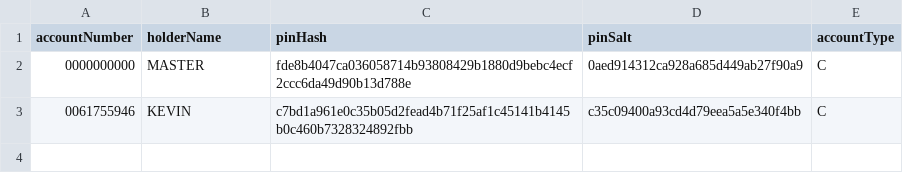
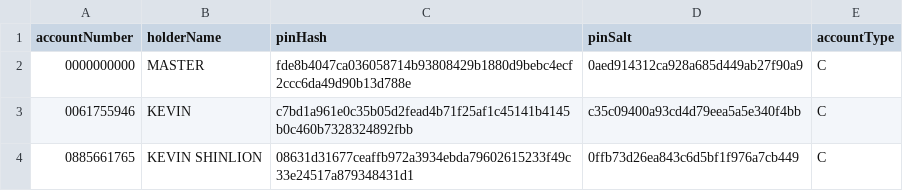
Before and after one commit to trivopia/C_CLI_Banking, a CSV file: dataBase/account_info.csv, drawn as a sheet.

```diff
--- a/dataBase/account_info.csv
+++ b/dataBase/account_info.csv
@@ -3 +3,2 @@ accountNumber,holderName,pinHash,pinSalt,accountType
 0061755946,KEVIN,c7bd1a961e0c35b05d2fead4b71f25af1c45141b4145b0c460b7328324892fbb,c35c09400a93cd4d79eea5a5e340f4bb,C
+0885661765,KEVIN SHINLION,08631d31677ceaffb972a3934ebda79602615233f49c33e24517a879348431d1,0ffb73d26ea843c6d5bf1f976a7cb449,C
```
Also changed, not shown: 3 other files.
